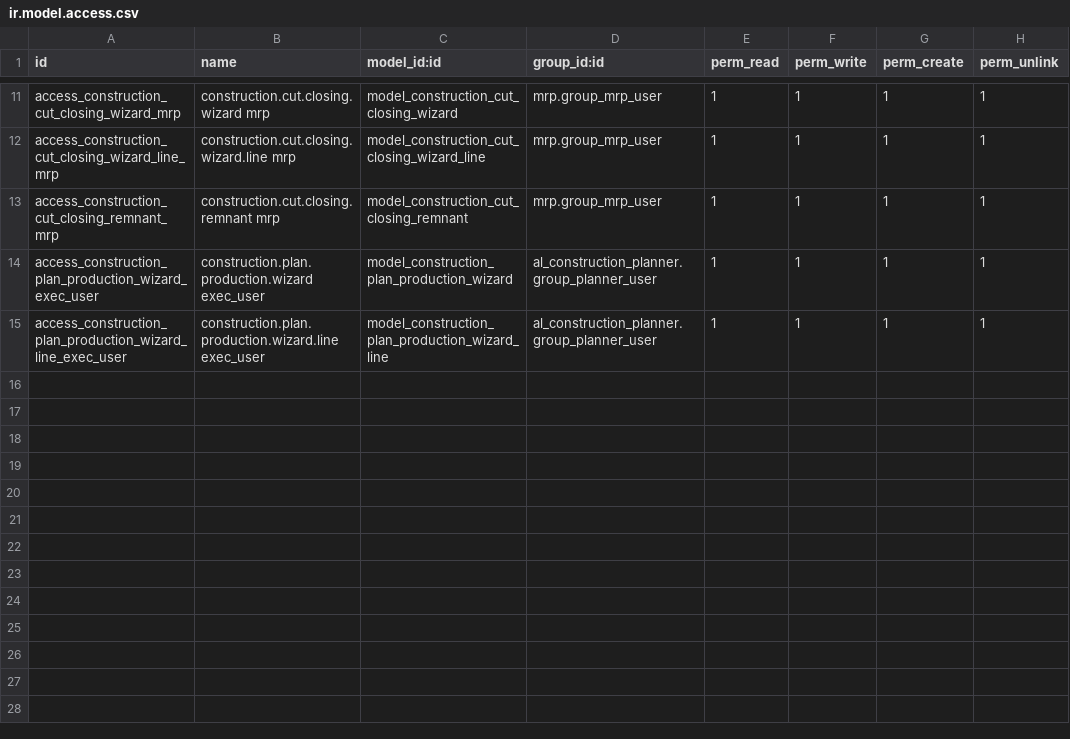
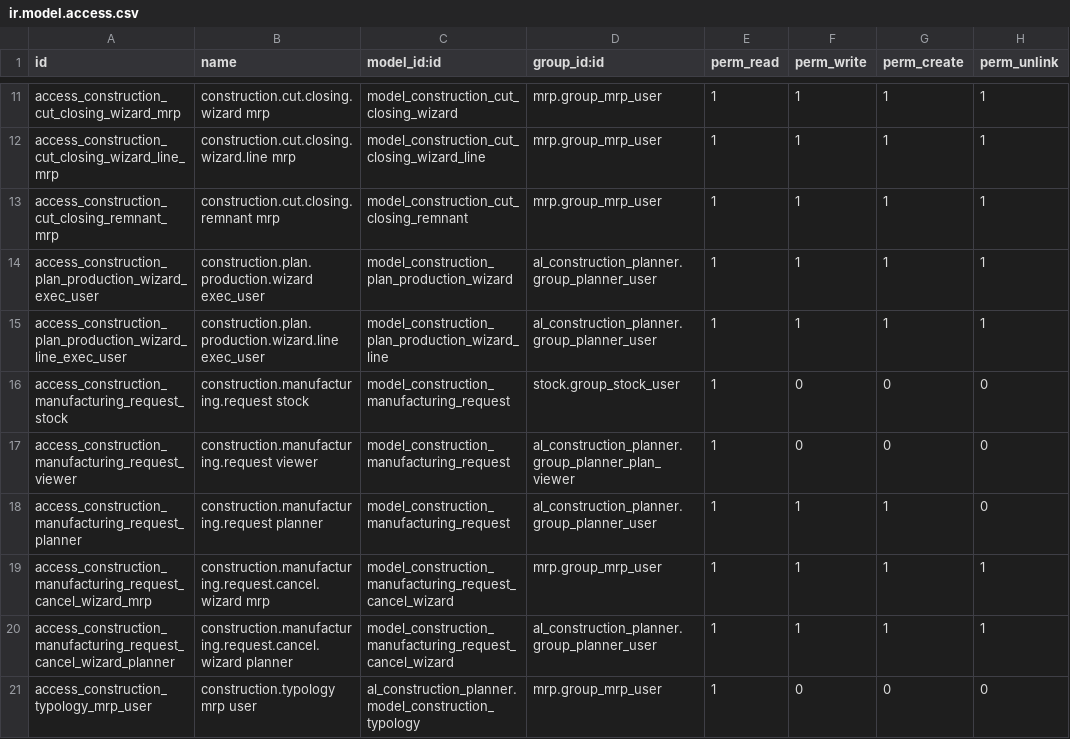
Before and after one commit to olanoit/ol_new_apps, a CSV file: OL-PROJECTS/al_construction_planner_mrp/security/ir.model.access.csv, drawn as a sheet; only a part is shown, gaps mark what is left out.

```diff
--- a/OL-PROJECTS/al_construction_planner_mrp/security/ir.model.access.csv
+++ b/OL-PROJECTS/al_construction_planner_mrp/security/ir.model.access.csv
@@ -15 +15,7 @@ access_construction_plan_production_wizard_exec_user,construction.plan.productio
 access_construction_plan_production_wizard_line_exec_user,construction.plan.production.wizard.line exec_user,model_construction_plan_production_wizard_line,al_construction_planner.group_planner_user,1,1,1,1
+access_construction_manufacturing_request_stock,construction.manufacturing.request stock,model_construction_manufacturing_request,stock.group_stock_user,1,0,0,0
+access_construction_manufacturing_request_viewer,construction.manufacturing.request viewer,model_construction_manufacturing_request,al_construction_planner.group_planner_plan_viewer,1,0,0,0
+access_construction_manufacturing_request_planner,construction.manufacturing.request planner,model_construction_manufacturing_request,al_construction_planner.group_planner_user,1,1,1,0
+access_construction_manufacturing_request_cancel_wizard_mrp,construction.manufacturing.request.cancel.wizard mrp,model_construction_manufacturing_request_cancel_wizard,mrp.group_mrp_user,1,1,1,1
+access_construction_manufacturing_request_cancel_wizard_planner,construction.manufacturing.request.cancel.wizard planner,model_construction_manufacturing_request_cancel_wizard,al_construction_planner.group_planner_user,1,1,1,1
+access_construction_typology_mrp_user,construction.typology mrp user,al_construction_planner.model_construction_typology,mrp.group_mrp_user,1,0,0,0
```
Also changed, not shown: 57 other files.
